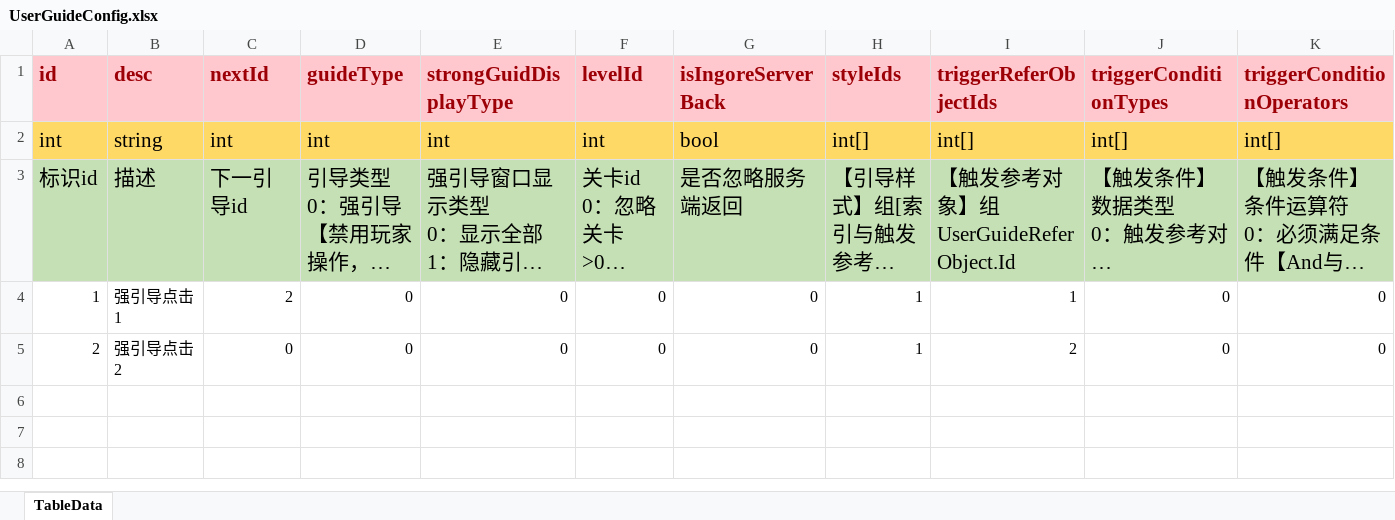
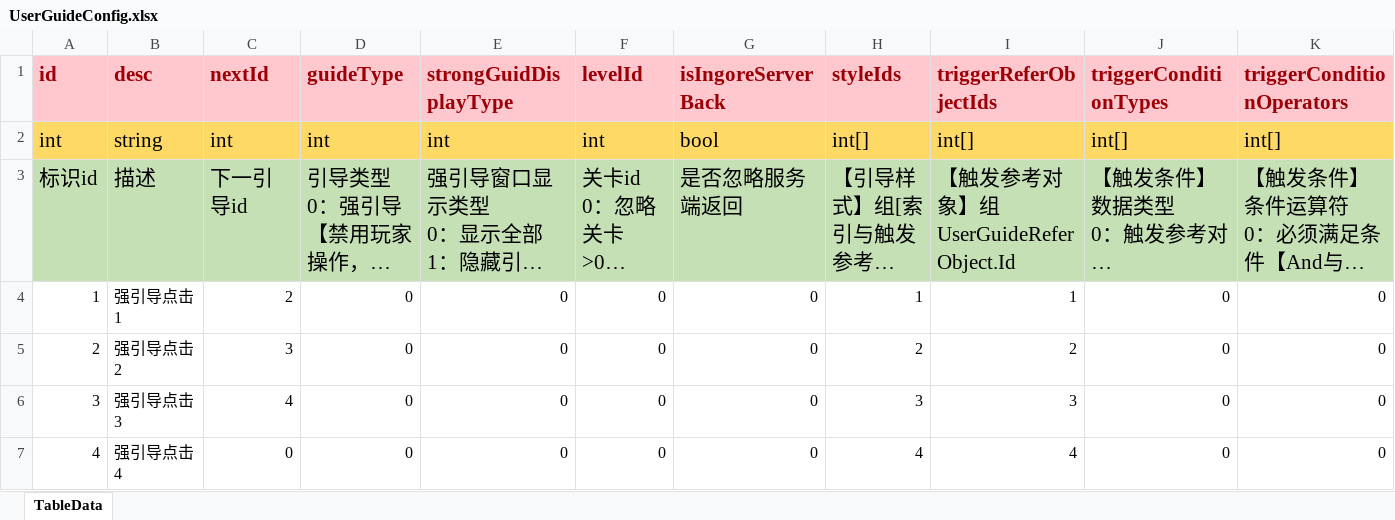
Before and after one commit to LunaticToy47/StrayFogUnity3d, an Excel workbook: StrayFogUnity/Assets/Game/Editor/XLS_Config/UserGuideConfig.xlsx, sheet TableData, drawn as a sheet; only a part is shown; long unchanged cells end in …; values as stored, in another font and other column widths than the file's, no borders; conditional formats not drawn; rows hold the shown columns only; the diff names each change by its address in the sheet, - before the commit and + after, or states it on an @@ line.

```diff
--- a/StrayFogUnity/Assets/Game/Editor/XLS_Config/UserGuideConfig.xlsx (sheet TableData)
+++ b/StrayFogUnity/Assets/Game/Editor/XLS_Config/UserGuideConfig.xlsx (sheet TableData)
-C5 (nextId): 0
+C5 (nextId): 3
-H5 (styleIds): 1
+H5 (styleIds): 2
+row 6: 3 | 强引导点击3 | 4 | 0 | 0 | 0 | 0 | 3 | 3 | 0 | 0
+row 7: 4 | 强引导点击4 | 0 | 0 | 0 | 0 | 0 | 4 | 4 | 0 | 0
```
Also changed, not shown: StrayFogUnity/Assets/Game/Editor/XLS_Config/UserGuideReferObject.xlsx, StrayFogUnity/Assets/Game/Editor/XLS_Config/UserGuideStyle.xlsx, 11 other files.
